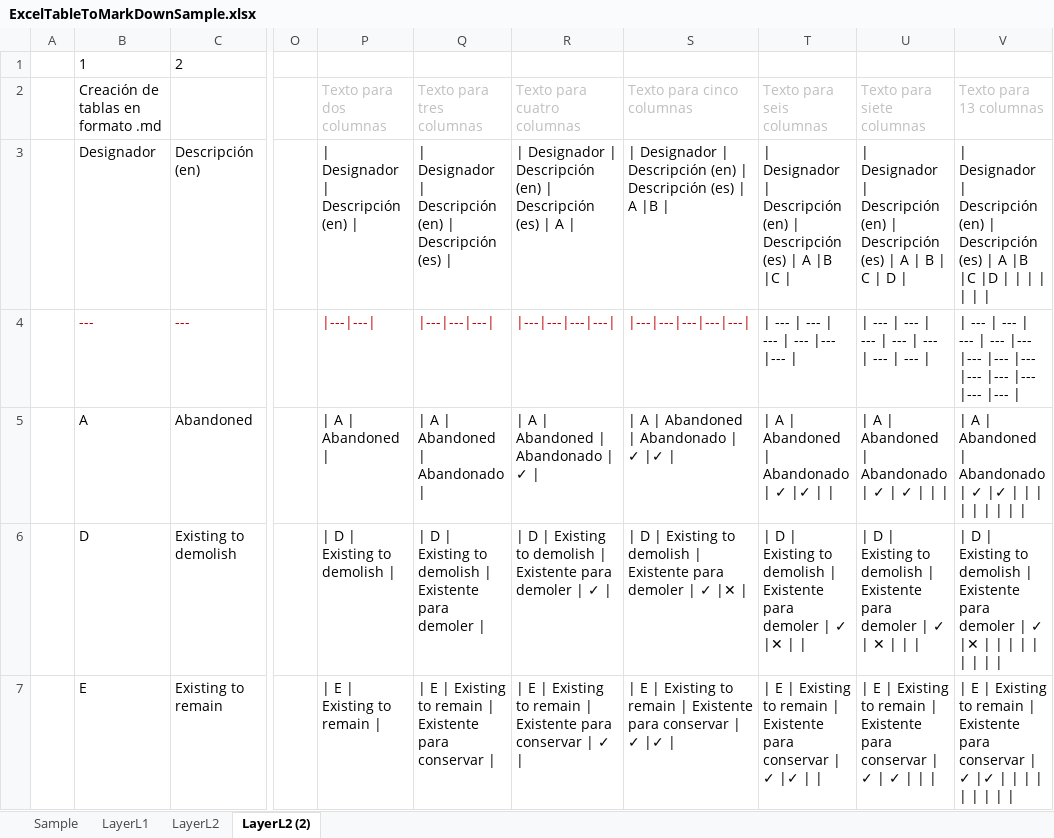
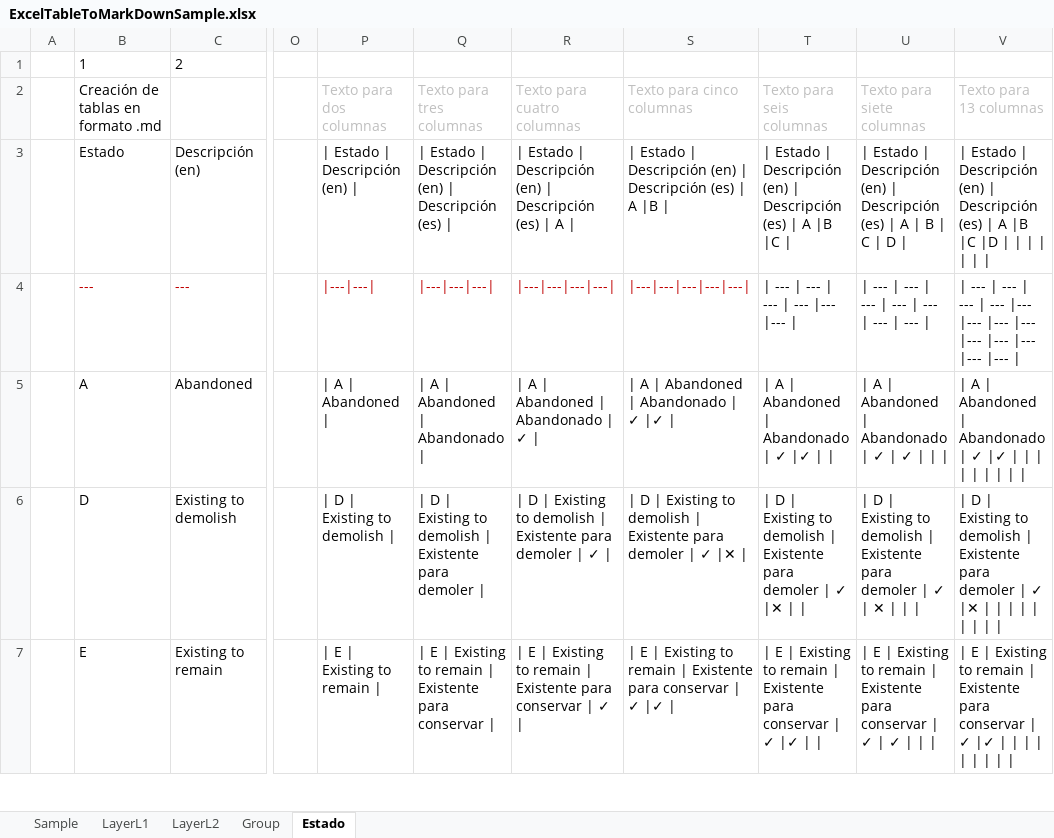
Before and after one commit to rcfdtools/R.DAPC, an Excel workbook: file/temp/ExcelTableToMarkDownSample.xlsx, sheet Estado, drawn as a sheet; only a part is shown, gaps mark what is left out; values as stored, in another font and other column widths than the file's, no borders; the diff names each change by its address in the sheet, - before the commit and + after, or states it on an @@ line.

```diff
--- a/file/temp/ExcelTableToMarkDownSample.xlsx (sheet Estado)
+++ b/file/temp/ExcelTableToMarkDownSample.xlsx (sheet Estado)
-sheet tab: LayerL2 (2)
+sheet tab: Estado
+sheet tab: Group
-B3: Designador
+B3: Estado
-P3: | Designador | Descripción (en) |
+P3: | Estado | Descripción (en) |
-Q3: | Designador | Descripción…
+Q3: | Estado | Descripción…
-R3: | Designador | Descripción…
+R3: | Estado | Descripción…
-S3: | Designador | Descripción…
+S3: | Estado | Descripción…
-T3: | Designador | Descripción…
+T3: | Estado | Descripción…
-U3: | Designador | Descripción…
+U3: | Estado | Descripción…
-V3: | Designador | Descripción…
+V3: | Estado | Descripción…
```
Also changed, not shown: sheet LayerL2, 1 other file.
